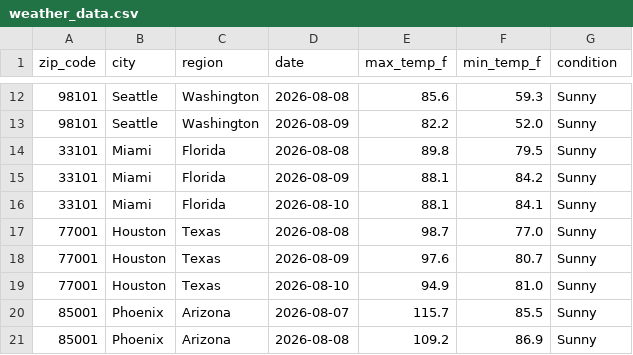
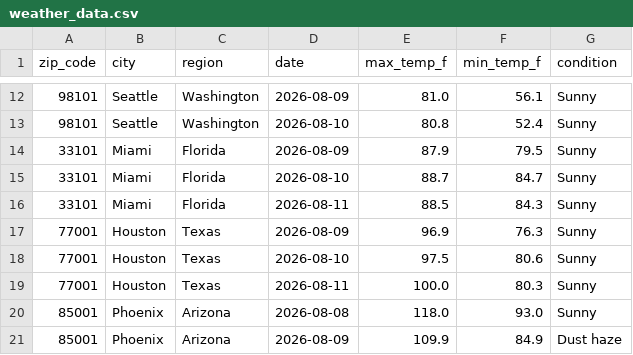
Before and after one commit to lontok/weather-api-pipeline-test, a CSV file: weather_data.csv, drawn as a sheet; only a part is shown, gaps mark what is left out; the diff covers the shown part only.

```diff
--- a/weather_data.csv
+++ b/weather_data.csv
@@ -12,10 +12,10 @@ zip_code,city,region,date,max_temp_f,min_temp_f,condition
-98101,Seattle,Washington,2026-08-08,85.6,59.3,Sunny
-98101,Seattle,Washington,2026-08-09,82.2,52.0,Sunny
-33101,Miami,Florida,2026-08-08,89.8,79.5,Sunny
-33101,Miami,Florida,2026-08-09,88.1,84.2,Sunny
-33101,Miami,Florida,2026-08-10,88.1,84.1,Sunny
-77001,Houston,Texas,2026-08-08,98.7,77.0,Sunny
-77001,Houston,Texas,2026-08-09,97.6,80.7,Sunny
-77001,Houston,Texas,2026-08-10,94.9,81.0,Sunny
-85001,Phoenix,Arizona,2026-08-07,115.7,85.5,Sunny
-85001,Phoenix,Arizona,2026-08-08,109.2,86.9,Sunny
+98101,Seattle,Washington,2026-08-09,81.0,56.1,Sunny
+98101,Seattle,Washington,2026-08-10,80.8,52.4,Sunny
+33101,Miami,Florida,2026-08-09,87.9,79.5,Sunny
+33101,Miami,Florida,2026-08-10,88.7,84.7,Sunny
+33101,Miami,Florida,2026-08-11,88.5,84.3,Sunny
+77001,Houston,Texas,2026-08-09,96.9,76.3,Sunny
+77001,Houston,Texas,2026-08-10,97.5,80.6,Sunny
+77001,Houston,Texas,2026-08-11,100.0,80.3,Sunny
+85001,Phoenix,Arizona,2026-08-08,118.0,93.0,Sunny
+85001,Phoenix,Arizona,2026-08-09,109.9,84.9,Dust haze
```
Also changed, not shown: 155 edited cells elsewhere in this file.
